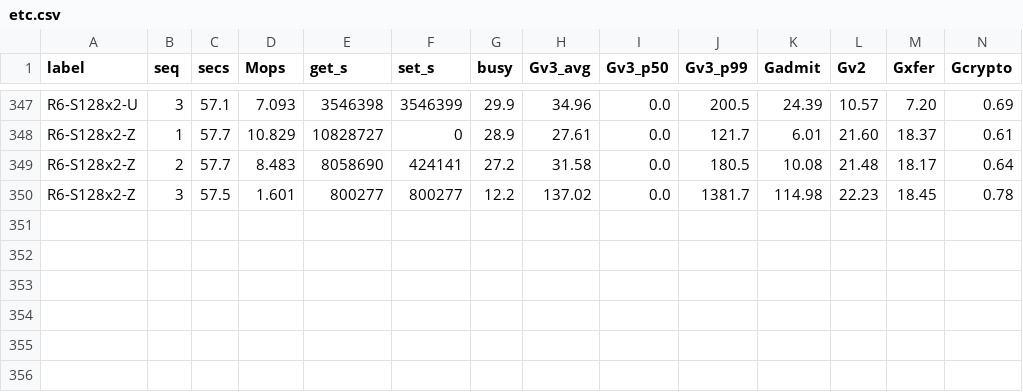
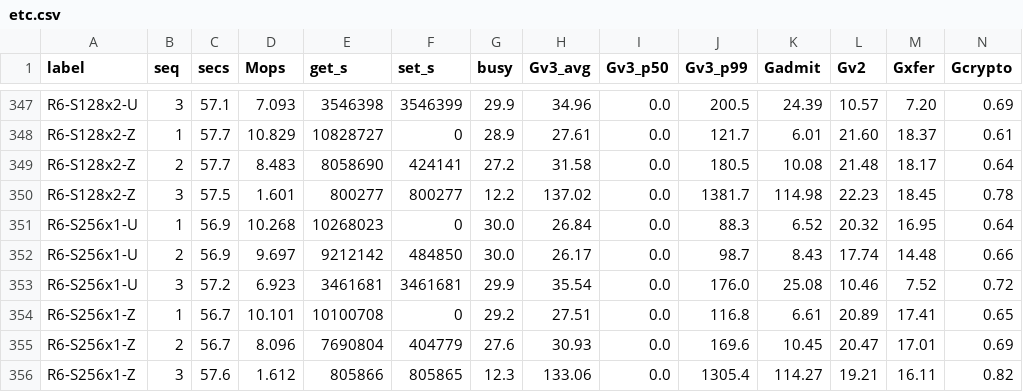
Before and after one commit to Boo-seon-woong/memcached-1.6.42-port_v4, a CSV file: experiments/semi_final/csv/etc.csv, drawn as a sheet; only a part is shown, gaps mark what is left out; rows hold the shown columns only; the diff names each change by its address in the sheet, - before the commit and + after, or states it on an @@ line.

Commit message:
[ariel] semi_final data save

```diff
--- a/experiments/semi_final/csv/etc.csv
+++ b/experiments/semi_final/csv/etc.csv
+row 351: R6-S256x1-U | 1 | 56.9 | 10.268 | 10268023 | 0 | 30.0 | 26.84 | 0.0 | 88.3 | 6.52 | 20.32 | 16.95 | 0.64
+row 352: R6-S256x1-U | 2 | 56.9 | 9.697 | 9212142 | 484850 | 30.0 | 26.17 | 0.0 | 98.7 | 8.43 | 17.74 | 14.48 | 0.66
+row 353: R6-S256x1-U | 3 | 57.2 | 6.923 | 3461681 | 3461681 | 29.9 | 35.54 | 0.0 | 176.0 | 25.08 | 10.46 | 7.52 | 0.72
+row 354: R6-S256x1-Z | 1 | 56.7 | 10.101 | 10100708 | 0 | 29.2 | 27.51 | 0.0 | 116.8 | 6.61 | 20.89 | 17.41 | 0.65
+row 355: R6-S256x1-Z | 2 | 56.7 | 8.096 | 7690804 | 404779 | 27.6 | 30.93 | 0.0 | 169.6 | 10.45 | 20.47 | 17.01 | 0.69
+row 356: R6-S256x1-Z | 3 | 57.6 | 1.612 | 805866 | 805865 | 12.3 | 133.06 | 0.0 | 1305.4 | 114.27 | 19.21 | 16.11 | 0.82
```
Also changed, not shown: experiments/semi_final/client.tsv, experiments/semi_final/rows.tsv, 2 other files.
